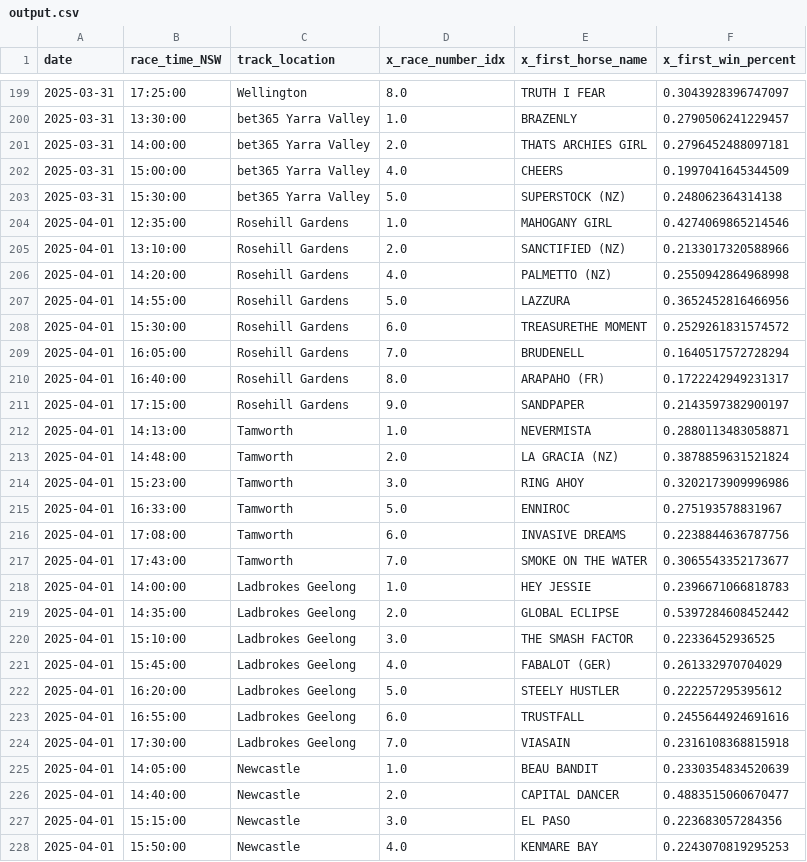
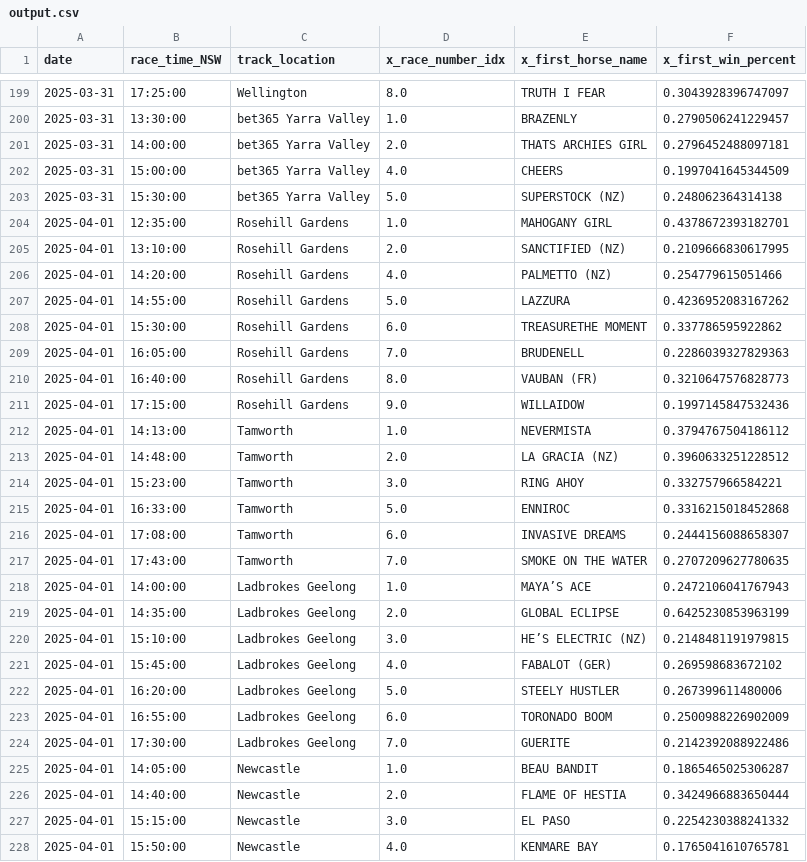
Before and after one commit to jazperd/Racing-Data, a CSV file: output.csv, drawn as a sheet; only a part is shown, gaps mark what is left out; the diff covers the shown part only.

Commit message:
Update output.csv with latest data

```diff
--- a/output.csv
+++ b/output.csv
@@ -203,26 +203,26 @@ date,race_time_NSW,track_location,x_race_number_idx,x_first_horse_name,x_first_w
 2025-03-31,15:30:00,bet365 Yarra Valley,5.0,SUPERSTOCK (NZ),0.248062364314138
-2025-04-01,12:35:00,Rosehill Gardens,1.0,MAHOGANY GIRL,0.4274069865214546
-2025-04-01,13:10:00,Rosehill Gardens,2.0,SANCTIFIED (NZ),0.2133017320588966
-2025-04-01,14:20:00,Rosehill Gardens,4.0,PALMETTO (NZ),0.2550942864968998
-2025-04-01,14:55:00,Rosehill Gardens,5.0,LAZZURA,0.3652452816466956
-2025-04-01,15:30:00,Rosehill Gardens,6.0,TREASURETHE MOMENT,0.2529261831574572
-2025-04-01,16:05:00,Rosehill Gardens,7.0,BRUDENELL,0.1640517572728294
-2025-04-01,16:40:00,Rosehill Gardens,8.0,ARAPAHO (FR),0.1722242949231317
-2025-04-01,17:15:00,Rosehill Gardens,9.0,SANDPAPER,0.2143597382900197
-2025-04-01,14:13:00,Tamworth,1.0,NEVERMISTA,0.2880113483058871
-2025-04-01,14:48:00,Tamworth,2.0,LA GRACIA (NZ),0.3878859631521824
-2025-04-01,15:23:00,Tamworth,3.0,RING AHOY,0.3202173909996986
-2025-04-01,16:33:00,Tamworth,5.0,ENNIROC,0.275193578831967
-2025-04-01,17:08:00,Tamworth,6.0,INVASIVE DREAMS,0.2238844636787756
-2025-04-01,17:43:00,Tamworth,7.0,SMOKE ON THE WATER,0.3065543352173677
-2025-04-01,14:00:00,Ladbrokes Geelong,1.0,HEY JESSIE,0.2396671066818783
-2025-04-01,14:35:00,Ladbrokes Geelong,2.0,GLOBAL ECLIPSE,0.5397284608452442
-2025-04-01,15:10:00,Ladbrokes Geelong,3.0,THE SMASH FACTOR,0.22336452936525
-2025-04-01,15:45:00,Ladbrokes Geelong,4.0,FABALOT (GER),0.261332970704029
-2025-04-01,16:20:00,Ladbrokes Geelong,5.0,STEELY HUSTLER,0.222257295395612
-2025-04-01,16:55:00,Ladbrokes Geelong,6.0,TRUSTFALL,0.2455644924691616
-2025-04-01,17:30:00,Ladbrokes Geelong,7.0,VIASAIN,0.2316108368815918
-2025-04-01,14:05:00,Newcastle,1.0,BEAU BANDIT,0.2330354834520639
-2025-04-01,14:40:00,Newcastle,2.0,CAPITAL DANCER,0.4883515060670477
-2025-04-01,15:15:00,Newcastle,3.0,EL PASO,0.223683057284356
-2025-04-01,15:50:00,Newcastle,4.0,KENMARE BAY,0.2243070819295253
+2025-04-01,12:35:00,Rosehill Gardens,1.0,MAHOGANY GIRL,0.4378672393182701
+2025-04-01,13:10:00,Rosehill Gardens,2.0,SANCTIFIED (NZ),0.2109666830617995
+2025-04-01,14:20:00,Rosehill Gardens,4.0,PALMETTO (NZ),0.254779615051466
+2025-04-01,14:55:00,Rosehill Gardens,5.0,LAZZURA,0.4236952083167262
+2025-04-01,15:30:00,Rosehill Gardens,6.0,TREASURETHE MOMENT,0.337786595922862
+2025-04-01,16:05:00,Rosehill Gardens,7.0,BRUDENELL,0.2286039327829363
+2025-04-01,16:40:00,Rosehill Gardens,8.0,VAUBAN (FR),0.3210647576828773
+2025-04-01,17:15:00,Rosehill Gardens,9.0,WILLAIDOW,0.1997145847532436
+2025-04-01,14:13:00,Tamworth,1.0,NEVERMISTA,0.3794767504186112
+2025-04-01,14:48:00,Tamworth,2.0,LA GRACIA (NZ),0.3960633251228512
+2025-04-01,15:23:00,Tamworth,3.0,RING AHOY,0.332757966584221
+2025-04-01,16:33:00,Tamworth,5.0,ENNIROC,0.3316215018452868
+2025-04-01,17:08:00,Tamworth,6.0,INVASIVE DREAMS,0.2444156088658307
+2025-04-01,17:43:00,Tamworth,7.0,SMOKE ON THE WATER,0.2707209627780635
+2025-04-01,14:00:00,Ladbrokes Geelong,1.0,MAYA’S ACE,0.2472106041767943
+2025-04-01,14:35:00,Ladbrokes Geelong,2.0,GLOBAL ECLIPSE,0.6425230853963199
+2025-04-01,15:10:00,Ladbrokes Geelong,3.0,HE’S ELECTRIC (NZ),0.2148481191979815
+2025-04-01,15:45:00,Ladbrokes Geelong,4.0,FABALOT (GER),0.269598683672102
+2025-04-01,16:20:00,Ladbrokes Geelong,5.0,STEELY HUSTLER,0.267399611480006
+2025-04-01,16:55:00,Ladbrokes Geelong,6.0,TORONADO BOOM,0.2500988226902009
+2025-04-01,17:30:00,Ladbrokes Geelong,7.0,GUERITE,0.2142392088922486
+2025-04-01,14:05:00,Newcastle,1.0,BEAU BANDIT,0.1865465025306287
+2025-04-01,14:40:00,Newcastle,2.0,FLAME OF HESTIA,0.3424966883650444
+2025-04-01,15:15:00,Newcastle,3.0,EL PASO,0.2254230388241332
+2025-04-01,15:50:00,Newcastle,4.0,KENMARE BAY,0.1765041610765781
```
Also changed, not shown: 32 edited cells elsewhere in this file.
